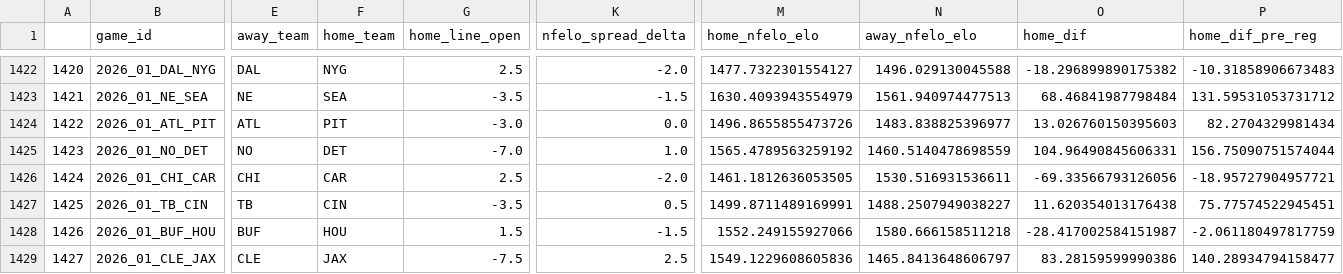
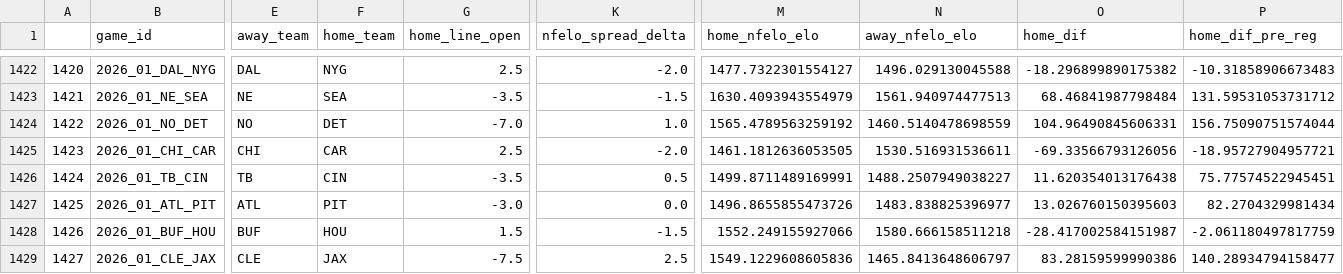
Before and after one commit to greerreNFL/nfelo, a CSV file: output_data/historic_projected_spreads.csv, drawn as a sheet; only a part is shown, gaps mark what is left out; removed rows and columns are numbered as before the commit, all else as after; rows hold the shown columns only; the diff covers the shown part only; the diff names each change by its address in the sheet, - before the commit and + after, or states it on an @@ line.

```diff
--- a/output_data/historic_projected_spreads.csv
+++ b/output_data/historic_projected_spreads.csv
-row 1424: 1422 | 2026_01_ATL_PIT | ATL | PIT | -3.0 | 0.0 | 1496.8655855473726 | 1483.838825396977 | 13.026760150395603 | 82.2704329981434
-A1424: 1423
+A1424: 1422
-A1425: 1424
+A1425: 1423
+row 1426: 1424 | 2026_01_TB_CIN | TB | CIN | -3.5 | 0.5 | 1499.8711489169991 | 1488.2507949038227 | 11.620354013176438 | 75.77574522945451
-B1427 (game_id): 2026_01_TB_CIN
+B1427 (game_id): 2026_01_ATL_PIT
-E1427 (away_team): TB
+E1427 (away_team): ATL
-F1427 (home_team): CIN
+F1427 (home_team): PIT
-G1427 (home_line_open): -3.5
+G1427 (home_line_open): -3.0
-K1427 (nfelo_spread_delta): 0.5
+K1427 (nfelo_spread_delta): 0.0
-M1427 (home_nfelo_elo): 1499.8711489169991
+M1427 (home_nfelo_elo): 1496.8655855473726
-N1427 (away_nfelo_elo): 1488.2507949038227
+N1427 (away_nfelo_elo): 1483.838825396977
-O1427 (home_dif): 11.620354013176438
+O1427 (home_dif): 13.026760150395603
-P1427 (home_dif_pre_reg): 75.77574522945451
+P1427 (home_dif_pre_reg): 82.2704329981434
```
Also changed, not shown: 5 edited cells elsewhere in this file, output_data/prediction_tracker.csv, 1 other file.
